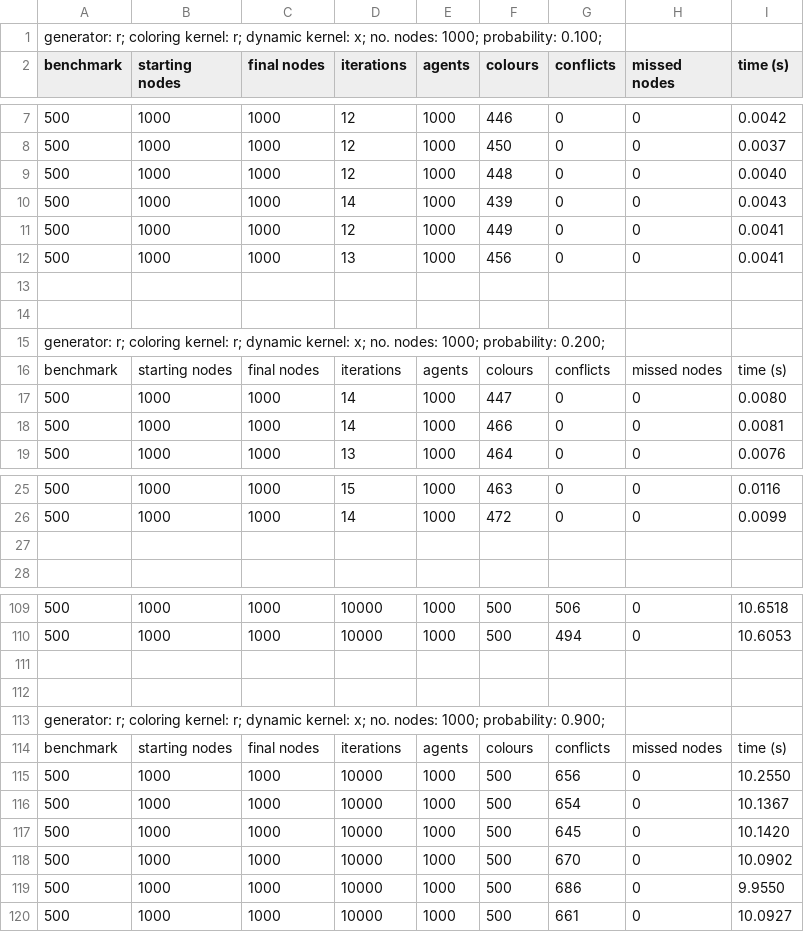
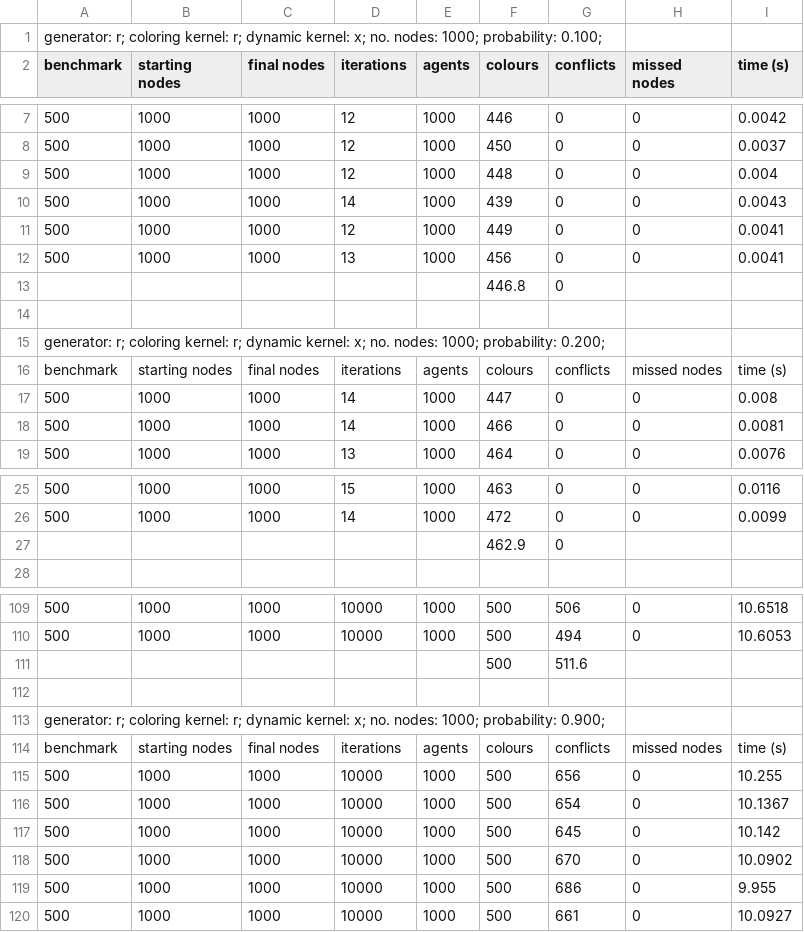
Before and after one commit to liamholland/fyp-code, a CSV file: res/r_lmtd_500_results.csv, drawn as a sheet; only a part is shown, gaps mark what is left out; the diff covers the shown part only; the diff names each change by its address in the sheet, - before the commit and + after, or states it on an @@ line.

```diff
--- a/res/r_lmtd_500_results.csv
+++ b/res/r_lmtd_500_results.csv
-I9 (time (s)): 0.0040
+I9 (time (s)): 0.004
-row 13: (empty)
+row 13:  |  |  |  |  | 446.8 | 0
-I17 (time (s)): 0.0080
+I17 (time (s)): 0.008
-row 27: (empty)
+row 27:  |  |  |  |  | 462.9 | 0
-row 111: (empty)
+row 111:  |  |  |  |  | 500 | 511.6
-I115 (time (s)): 10.2550
+I115 (time (s)): 10.255
-I117 (time (s)): 10.1420
+I117 (time (s)): 10.142
-I119 (time (s)): 9.9550
+I119 (time (s)): 9.955
```
Also changed, not shown: 1 added row and 18 edited cells elsewhere in this file, res/d_unl_results.csv, res/i_unl_results.csv, 4 other files.
